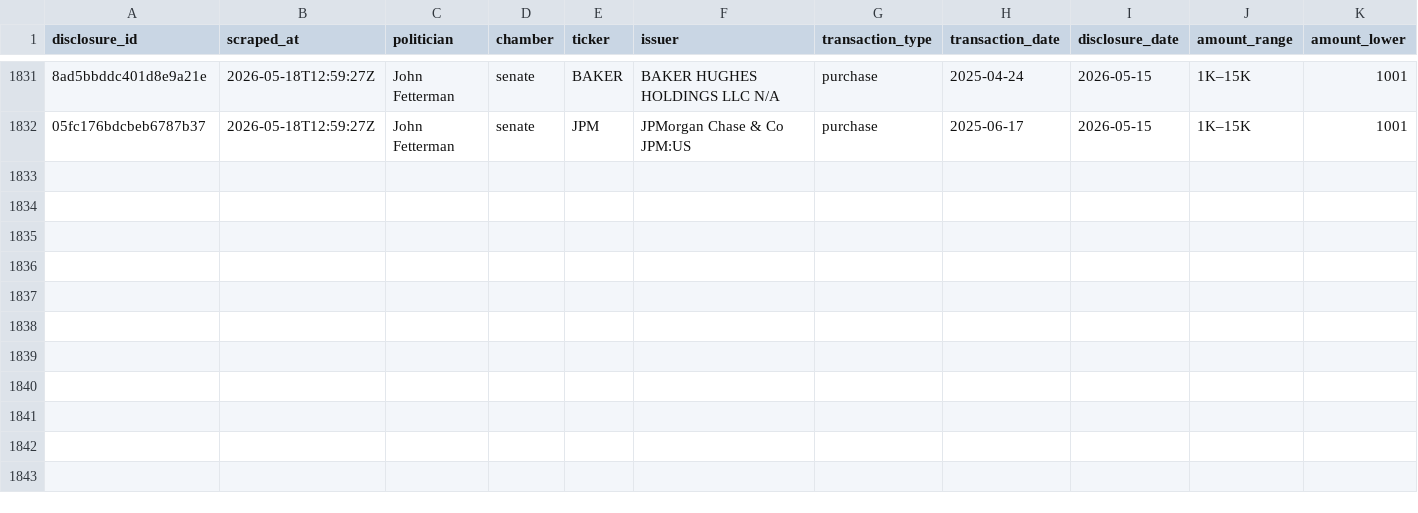
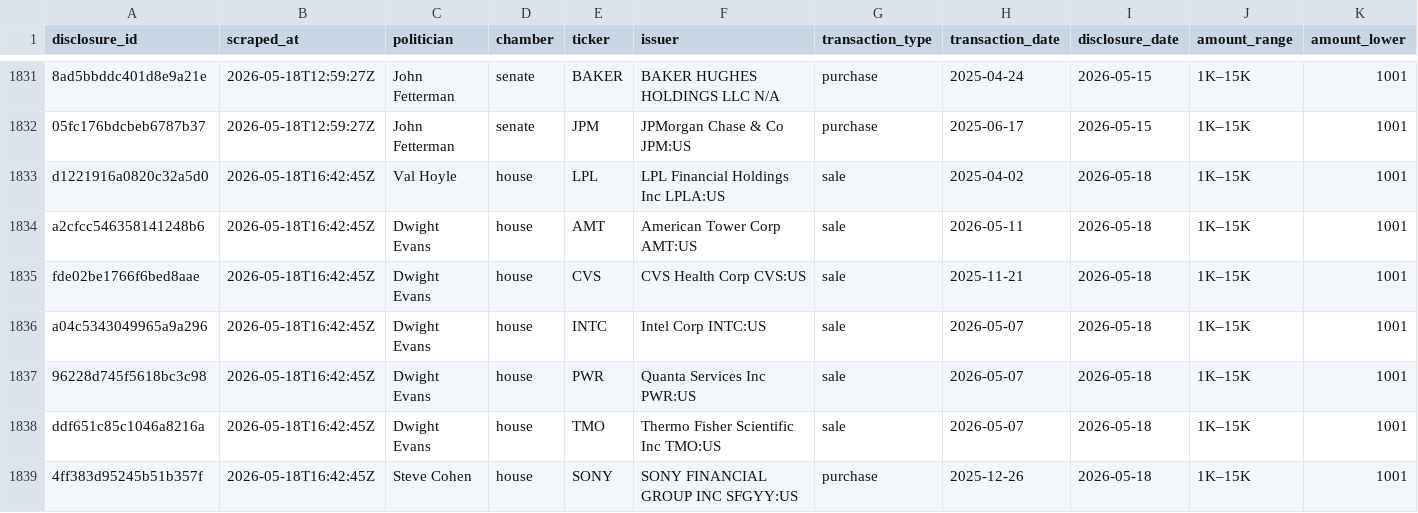
Before and after one commit to kriskelly3d/politrade-cloud, a CSV file: data/trades.csv, drawn as a sheet; only a part is shown, gaps mark what is left out; rows hold the shown columns only; the diff names each change by its address in the sheet, - before the commit and + after, or states it on an @@ line.

```diff
--- a/data/trades.csv
+++ b/data/trades.csv
+row 1833: d1221916a0820c32a5d0 | 2026-05-18T16:42:45Z | Val Hoyle | house | LPL | LPL Financial Holdings Inc LPLA:US | sale | 2025-04-02 | 2026-05-18 | 1K–15K | 1001
+row 1834: a2cfcc546358141248b6 | 2026-05-18T16:42:45Z | Dwight Evans | house | AMT | American Tower Corp AMT:US | sale | 2026-05-11 | 2026-05-18 | 1K–15K | 1001
+row 1835: fde02be1766f6bed8aae | 2026-05-18T16:42:45Z | Dwight Evans | house | CVS | CVS Health Corp CVS:US | sale | 2025-11-21 | 2026-05-18 | 1K–15K | 1001
+row 1836: a04c5343049965a9a296 | 2026-05-18T16:42:45Z | Dwight Evans | house | INTC | Intel Corp INTC:US | sale | 2026-05-07 | 2026-05-18 | 1K–15K | 1001
+row 1837: 96228d745f5618bc3c98 | 2026-05-18T16:42:45Z | Dwight Evans | house | PWR | Quanta Services Inc PWR:US | sale | 2026-05-07 | 2026-05-18 | 1K–15K | 1001
+row 1838: ddf651c85c1046a8216a | 2026-05-18T16:42:45Z | Dwight Evans | house | TMO | Thermo Fisher Scientific Inc TMO:US | sale | 2026-05-07 | 2026-05-18 | 1K–15K | 1001
+row 1839: 4ff383d95245b51b357f | 2026-05-18T16:42:45Z | Steve Cohen | house | SONY | SONY FINANCIAL GROUP INC SFGYY:US | purchase | 2025-12-26 | 2026-05-18 | 1K–15K | 1001
```
Also changed, not shown: 2 other files.
